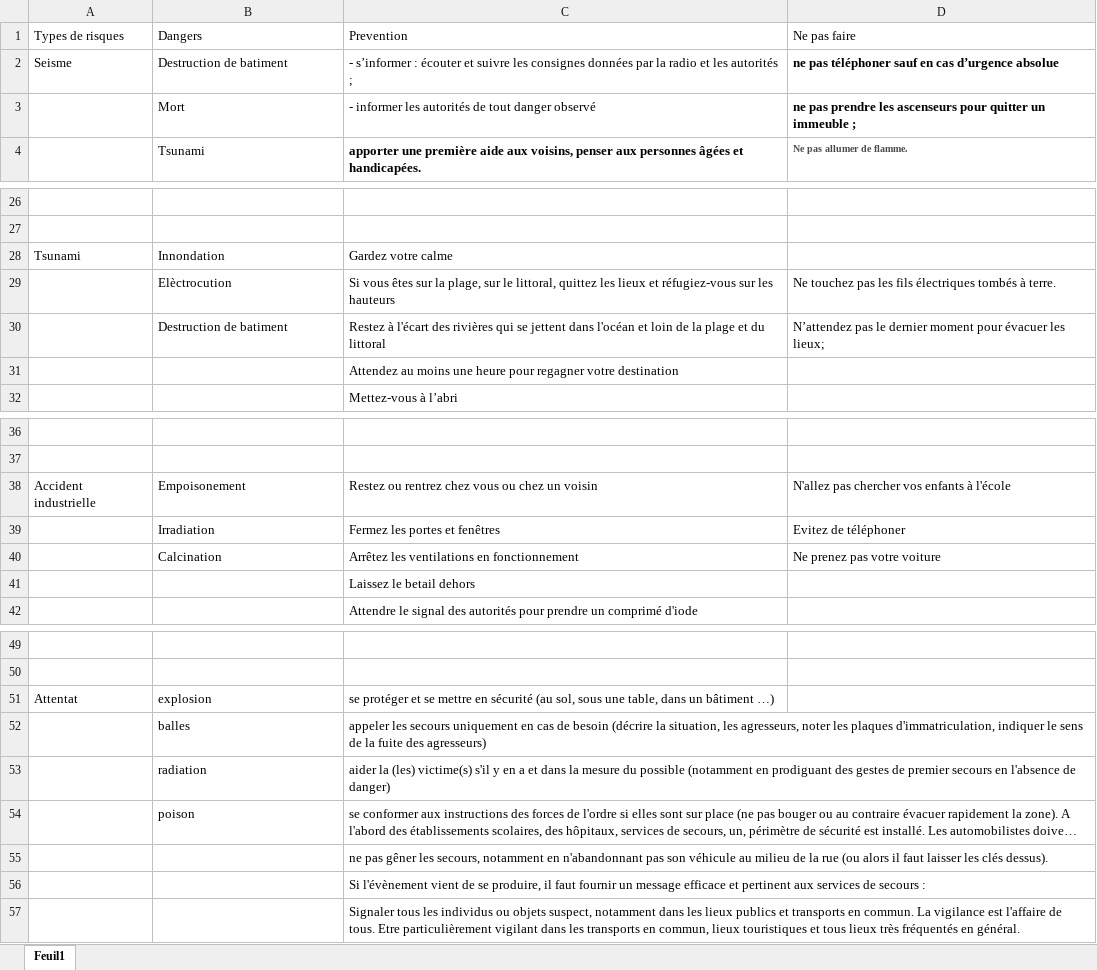
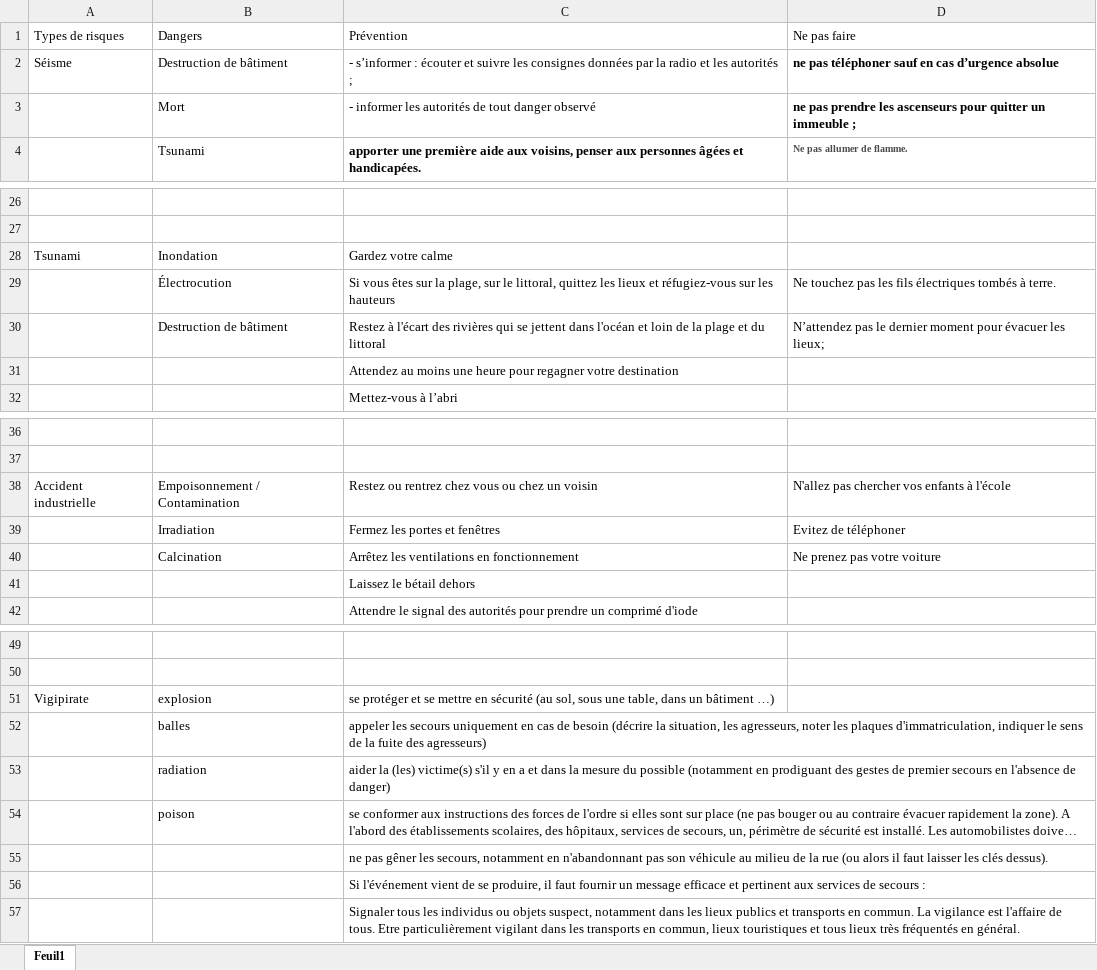
Before and after one commit to TrickyMemory/LSD, an Excel workbook: PR2VENTION.xlsx, sheet Feuil1, drawn as a sheet; only a part is shown, gaps mark what is left out; long unchanged cells end in …; values as stored, in another font and other column widths than the file's, no borders; the diff names each change by its address in the sheet, - before the commit and + after, or states it on an @@ line.

```diff
--- a/PR2VENTION.xlsx (sheet Feuil1)
+++ b/PR2VENTION.xlsx (sheet Feuil1)
-C1: Prevention
+C1: Prévention
-A2 (Types de risques): Seisme
+A2 (Types de risques): Séisme
-B2 (Dangers): Destruction de batiment
+B2 (Dangers): Destruction de bâtiment
-B28 (Dangers): Innondation
+B28 (Dangers): Inondation
-B29 (Dangers): Elèctrocution
+B29 (Dangers): Électrocution
-B30 (Dangers): Destruction de batiment
+B30 (Dangers): Destruction de bâtiment
-B38 (Dangers): Empoisonement
+B38 (Dangers): Empoisonnement / Contamination
-C41 (Prévention): Laissez le betail dehors
+C41 (Prévention): Laissez le bétail dehors
-A51 (Types de risques): Attentat
+A51 (Types de risques): Vigipirate
-C56 (Prévention): Si l'évènement vient de…
+C56 (Prévention): Si l'événement vient de…
```
Also changed, not shown: 3 other files.
